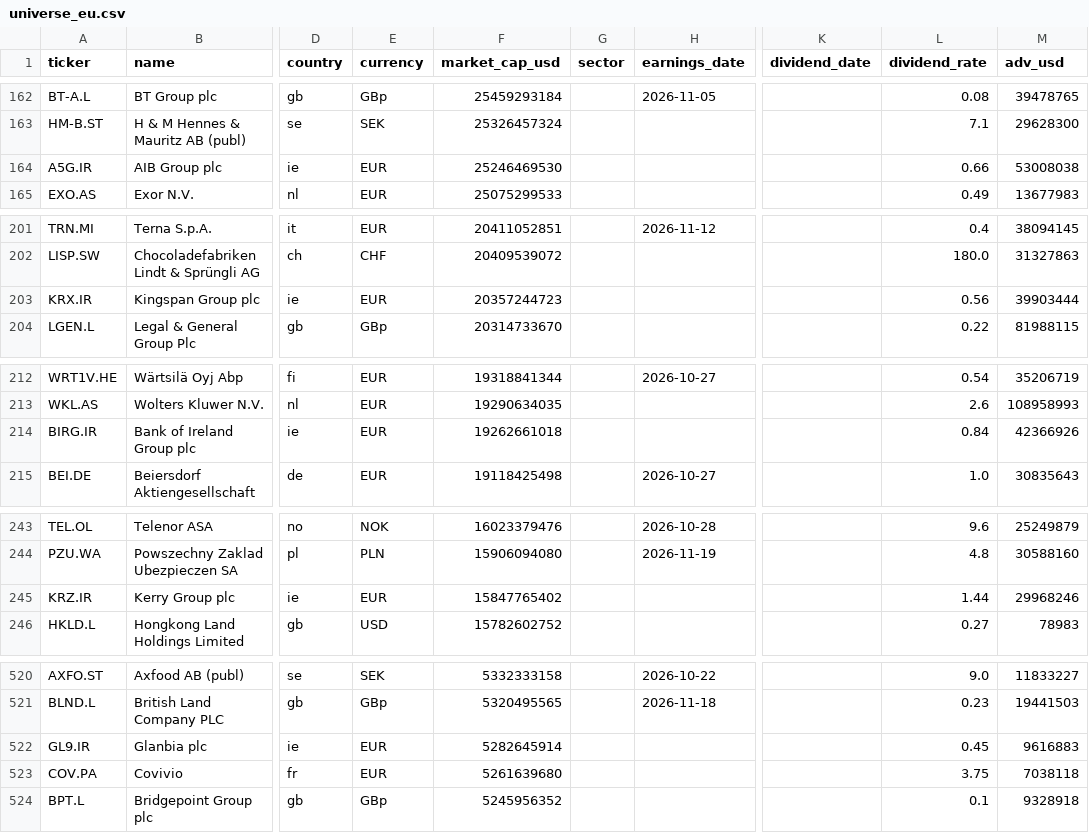
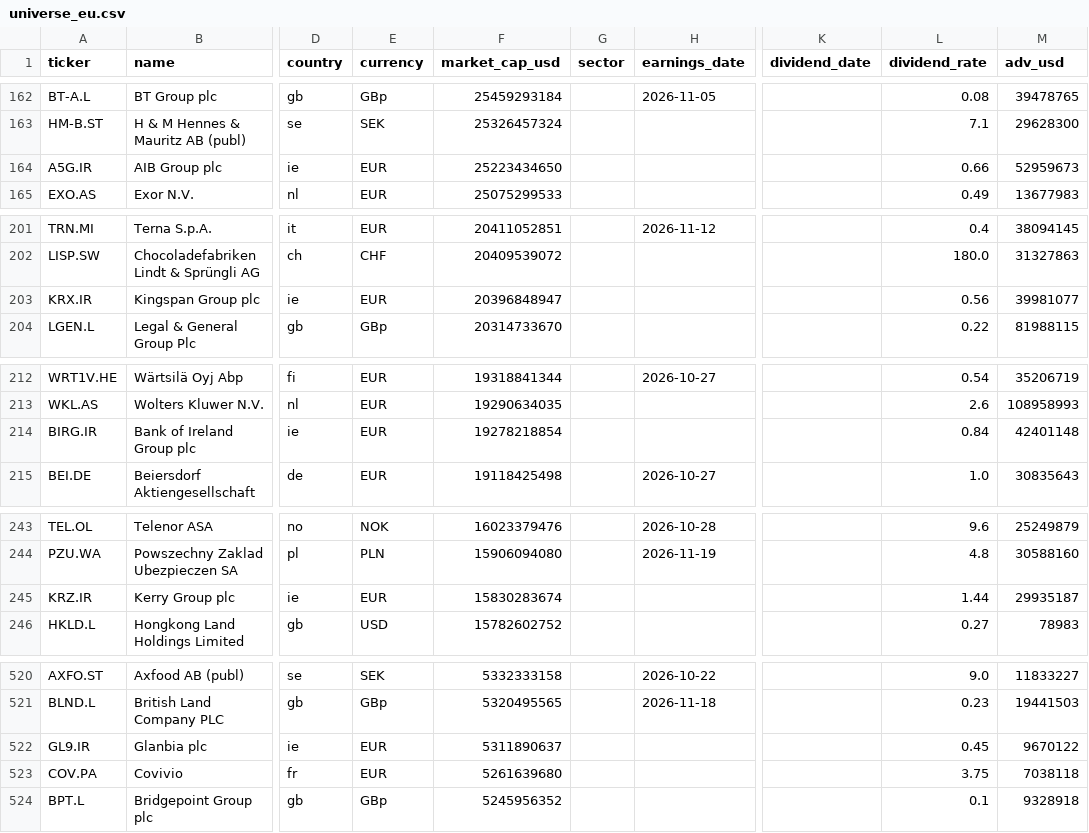
Before and after one commit to dxrtex/Kairo, a CSV file: universe_eu.csv, drawn as a sheet; only a part is shown, gaps mark what is left out; the diff names each change by its address in the sheet, - before the commit and + after, or states it on an @@ line.

```diff
--- a/universe_eu.csv
+++ b/universe_eu.csv
-F164 (market_cap_usd): 25246469530
+F164 (market_cap_usd): 25223434650
-M164 (adv_usd): 53008038
+M164 (adv_usd): 52959673
-F203 (market_cap_usd): 20357244723
+F203 (market_cap_usd): 20396848947
-M203 (adv_usd): 39903444
+M203 (adv_usd): 39981077
-F214 (market_cap_usd): 19262661018
+F214 (market_cap_usd): 19278218854
-M214 (adv_usd): 42366926
+M214 (adv_usd): 42401148
-F245 (market_cap_usd): 15847765402
+F245 (market_cap_usd): 15830283674
-M245 (adv_usd): 29968246
+M245 (adv_usd): 29935187
-F522 (market_cap_usd): 5282645914
+F522 (market_cap_usd): 5311890637
-M522 (adv_usd): 9616883
+M522 (adv_usd): 9670122
```
Also changed, not shown: universe_asia.csv, universe_us.csv, 3 other files.
